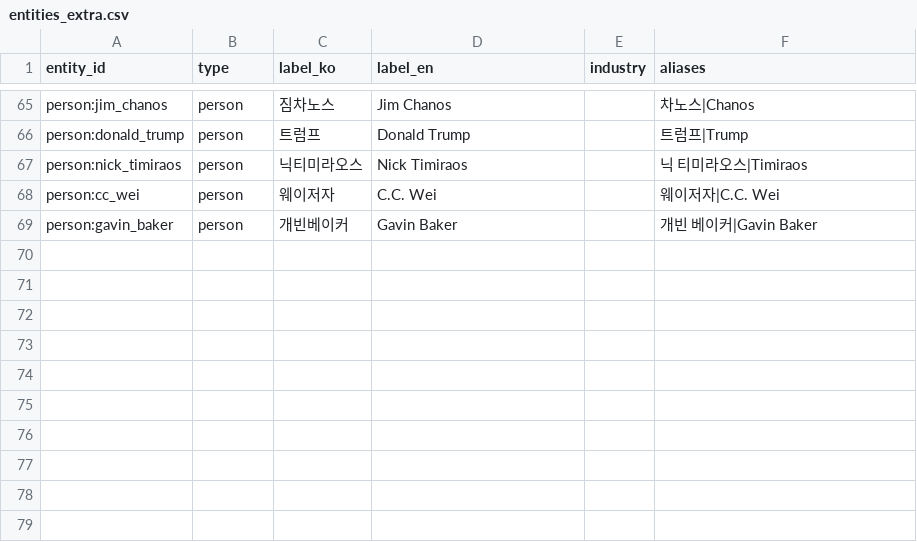
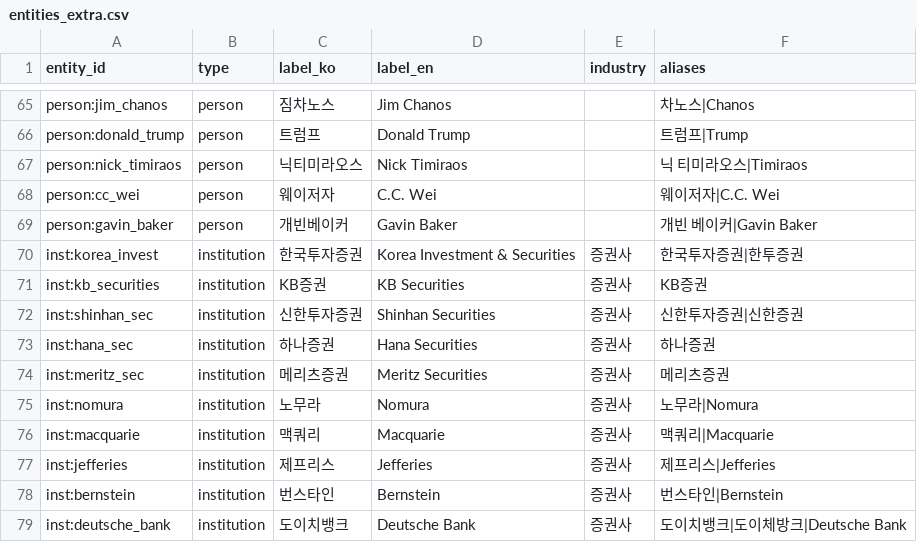
Before and after one commit to sisyphe10/Antigravity_Market_Dashboard, a CSV file: datalake/tagging/entities_extra.csv, drawn as a sheet; only a part is shown, gaps mark what is left out.

```diff
--- a/datalake/tagging/entities_extra.csv
+++ b/datalake/tagging/entities_extra.csv
@@ -69 +69,11 @@ person:cc_wei,person,웨이저자,C.C. Wei,,웨이저자|C.C. Wei
 person:gavin_baker,person,개빈베이커,Gavin Baker,,개빈 베이커|Gavin Baker
+inst:korea_invest,institution,한국투자증권,Korea Investment & Securities,증권사,한국투자증권|한투증권
+inst:kb_securities,institution,KB증권,KB Securities,증권사,KB증권
+inst:shinhan_sec,institution,신한투자증권,Shinhan Securities,증권사,신한투자증권|신한증권
+inst:hana_sec,institution,하나증권,Hana Securities,증권사,하나증권
+inst:meritz_sec,institution,메리츠증권,Meritz Securities,증권사,메리츠증권
+inst:nomura,institution,노무라,Nomura,증권사,노무라|Nomura
+inst:macquarie,institution,맥쿼리,Macquarie,증권사,맥쿼리|Macquarie
+inst:jefferies,institution,제프리스,Jefferies,증권사,제프리스|Jefferies
+inst:bernstein,institution,번스타인,Bernstein,증권사,번스타인|Bernstein
+inst:deutsche_bank,institution,도이치뱅크,Deutsche Bank,증권사,도이치뱅크|도이체방크|Deutsche Bank
```
Also changed, not shown: 4 other files.
